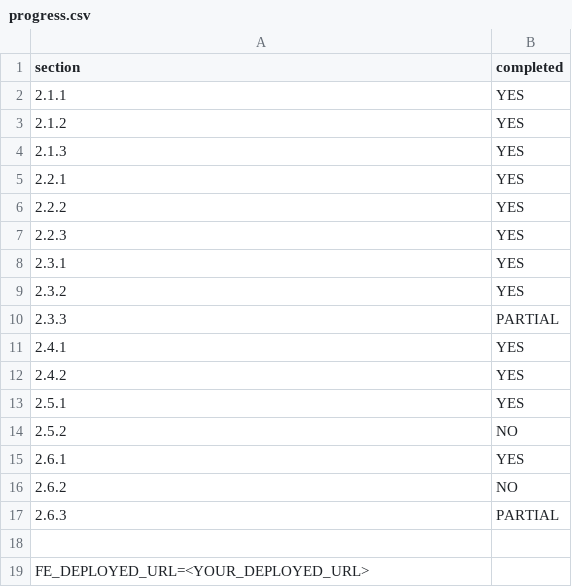
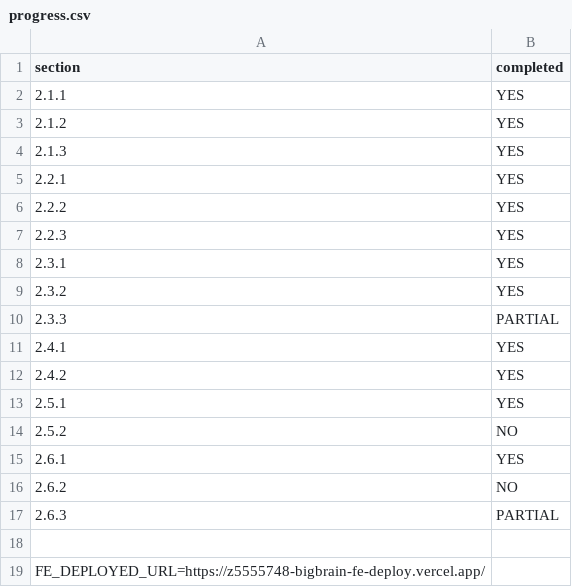
Before and after one commit to williamanthonyw/bigbrain, a CSV file: progress.csv, drawn as a sheet.

Commit message:
testing.md and edit deployment url

```diff
--- a/progress.csv
+++ b/progress.csv
@@ -18,2 +18,2 @@ section,completed
 ,
-FE_DEPLOYED_URL=<YOUR_DEPLOYED_URL>,
+FE_DEPLOYED_URL=https://z5555748-bigbrain-fe-deploy.vercel.app/
```
Also changed, not shown: 1 other file.
